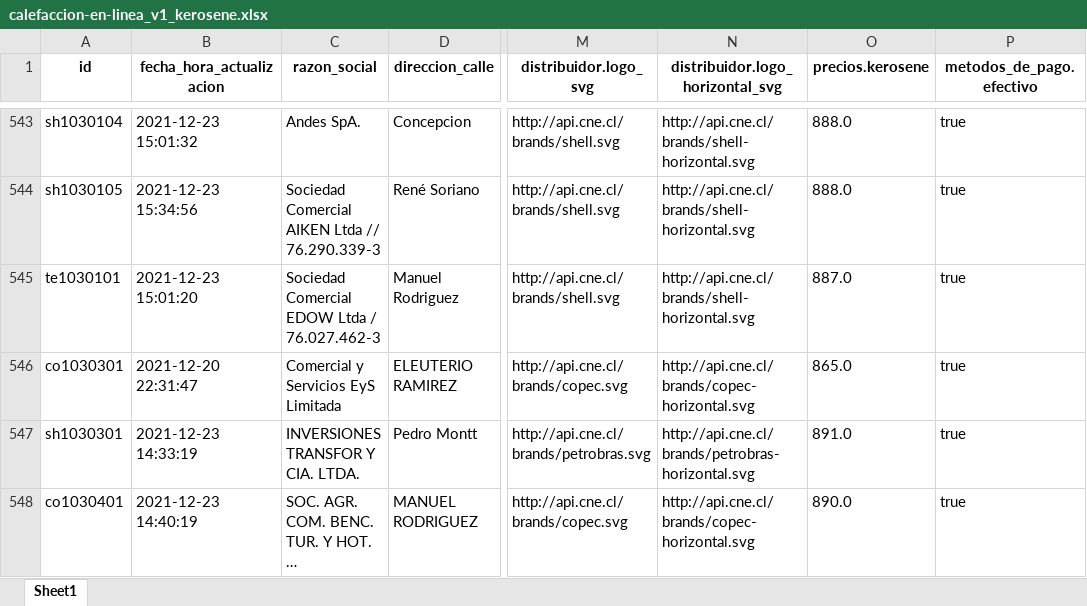
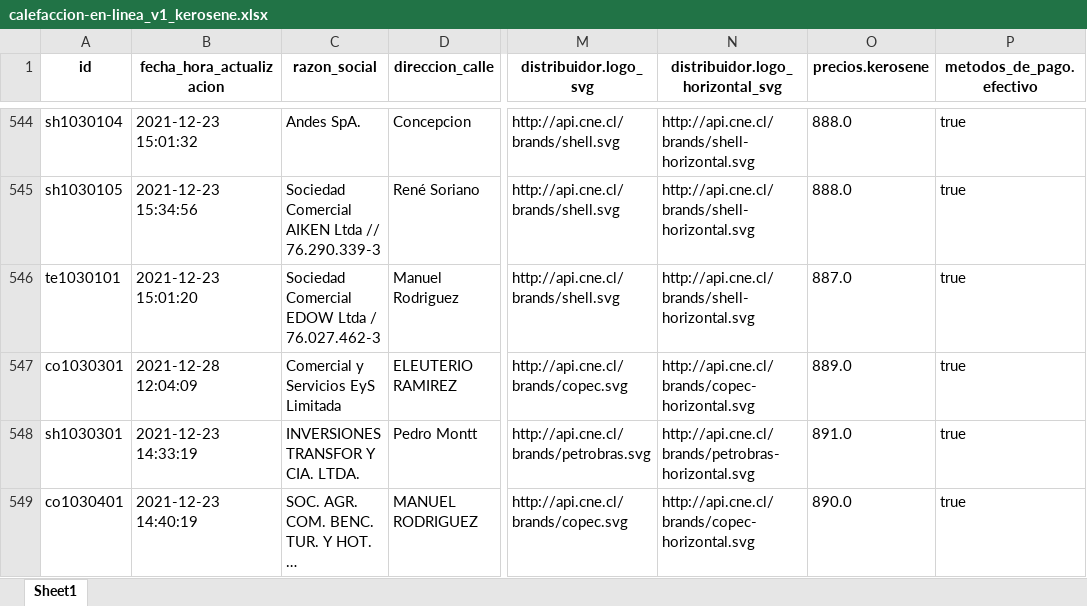
Before and after one commit to Sud-Austral/data_energia, an Excel workbook: calefaccion-en-linea_v1_kerosene.xlsx, sheet Sheet1, drawn as a sheet; only a part is shown, gaps mark what is left out; long unchanged cells end in …; values as stored, in another font and other column widths than the file's, no borders; addresses are those after the commit; the diff covers the shown part only; the diff names each change by its address in the sheet, - before the commit and + after, or states it on an @@ line.

```diff
--- a/calefaccion-en-linea_v1_kerosene.xlsx (sheet Sheet1)
+++ b/calefaccion-en-linea_v1_kerosene.xlsx (sheet Sheet1)
-B547 (fecha_hora_actualizacion): 2021-12-20 22:31:47
+B547 (fecha_hora_actualizacion): 2021-12-28 12:04:09
-O547 (precios.kerosene): 865.0
+O547 (precios.kerosene): 889.0
```
Also changed, not shown: 1 added row and 4 edited cells elsewhere in this sheet, balance-de-energia_v1_balance-nacional_consumo-final.xlsx, capacidad-instalada_v1_convencional.xlsx, 27 other files.
